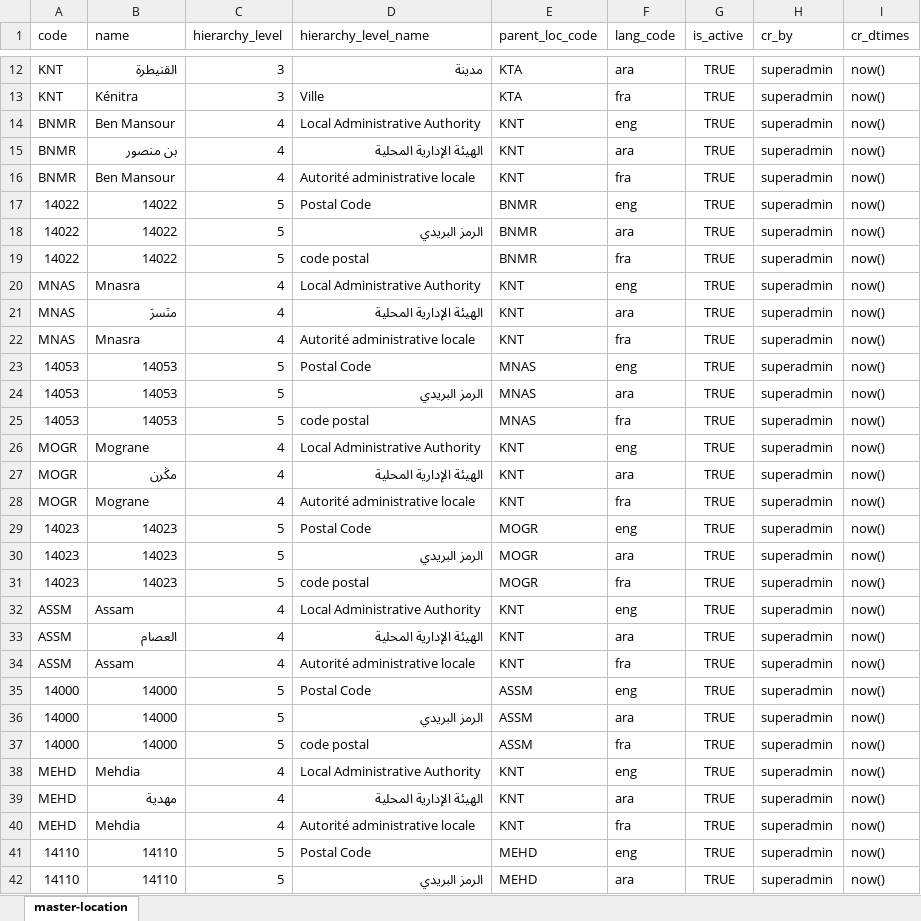
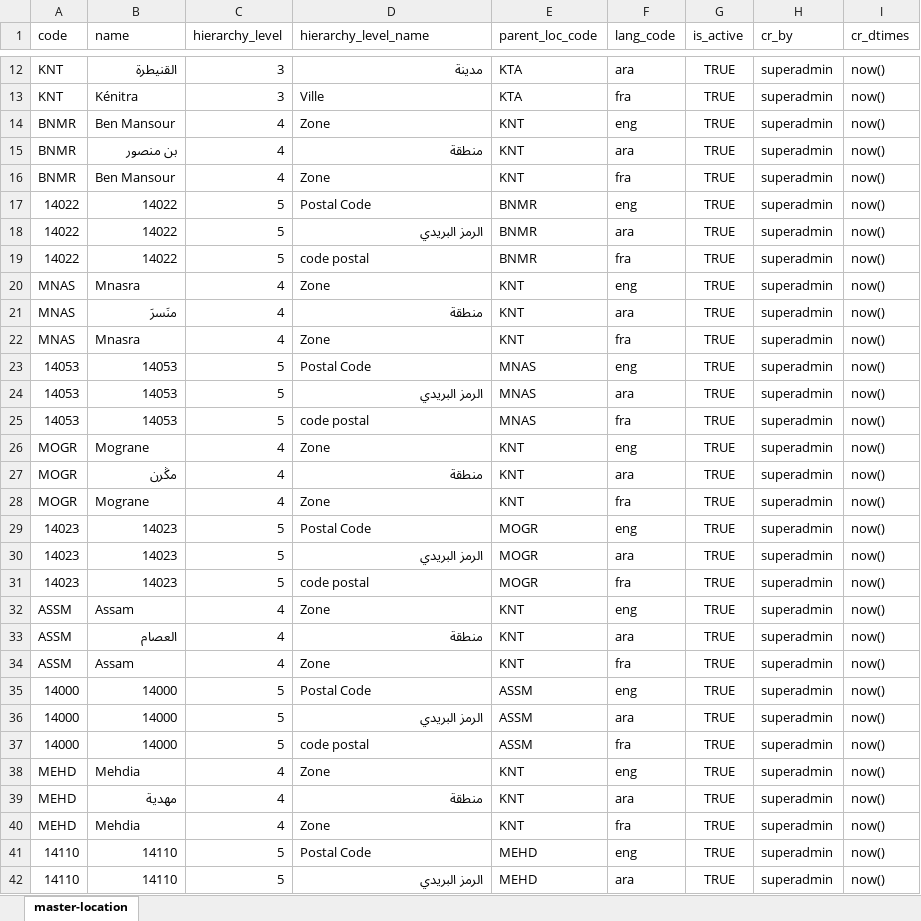
Before and after one commit to ssenmosip/mosip-temp-documentation, an Excel workbook: _files/requirements/master_data/master-location.xlsx, sheet master-location, drawn as a sheet; only a part is shown, gaps mark what is left out; values as stored, in another font and other column widths than the file's, no borders; the diff covers the shown part only; the diff names each change by its address in the sheet, - before the commit and + after, or states it on an @@ line.

Commit message:
Updated Masterdata

```diff
--- a/_files/requirements/master_data/master-location.xlsx (sheet master-location)
+++ b/_files/requirements/master_data/master-location.xlsx (sheet master-location)
-D14 (hierarchy_level_name): Local Administrative Authority
+D14 (hierarchy_level_name): Zone
-D15 (hierarchy_level_name): الهيئة الإدارية المحلية
+D15 (hierarchy_level_name): منطقة
-D16 (hierarchy_level_name): Autorité administrative locale
+D16 (hierarchy_level_name): Zone
-D20 (hierarchy_level_name): Local Administrative Authority
+D20 (hierarchy_level_name): Zone
-D21 (hierarchy_level_name): الهيئة الإدارية المحلية
+D21 (hierarchy_level_name): منطقة
-D22 (hierarchy_level_name): Autorité administrative locale
+D22 (hierarchy_level_name): Zone
-D26 (hierarchy_level_name): Local Administrative Authority
+D26 (hierarchy_level_name): Zone
-D27 (hierarchy_level_name): الهيئة الإدارية المحلية
+D27 (hierarchy_level_name): منطقة
-D28 (hierarchy_level_name): Autorité administrative locale
+D28 (hierarchy_level_name): Zone
-D32 (hierarchy_level_name): Local Administrative Authority
+D32 (hierarchy_level_name): Zone
-D33 (hierarchy_level_name): الهيئة الإدارية المحلية
+D33 (hierarchy_level_name): منطقة
-D34 (hierarchy_level_name): Autorité administrative locale
+D34 (hierarchy_level_name): Zone
-D38 (hierarchy_level_name): Local Administrative Authority
+D38 (hierarchy_level_name): Zone
-D39 (hierarchy_level_name): الهيئة الإدارية المحلية
+D39 (hierarchy_level_name): منطقة
-D40 (hierarchy_level_name): Autorité administrative locale
+D40 (hierarchy_level_name): Zone
```
Also changed, not shown: 30 edited cells elsewhere in this sheet, _files/requirements/master_data/master-machine_master.xlsx, _files/requirements/master_data/master-machine_master_h.xlsx, 3 other files.
